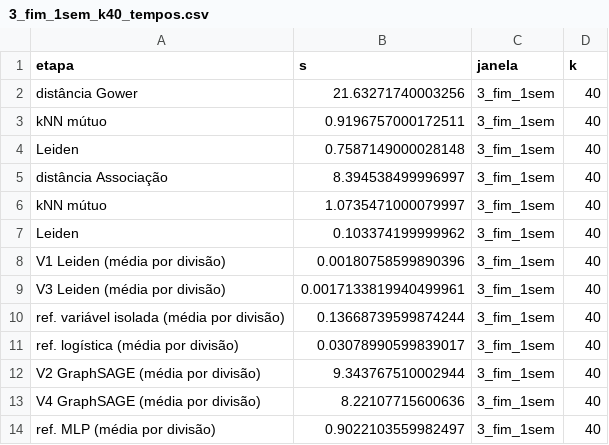
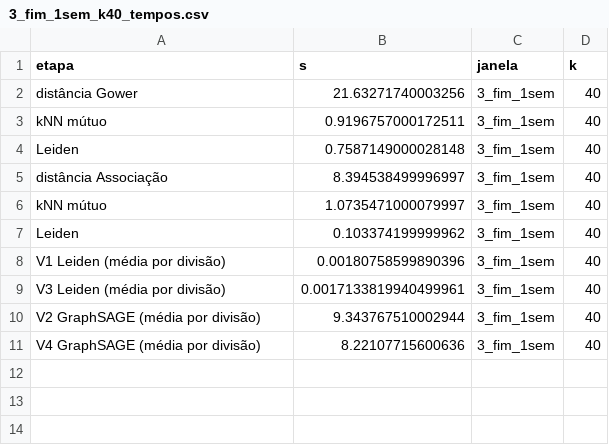
Before and after one commit to Erick-Bonifacio/student-dropout-success-graph, a CSV file: resultados/avaliacao_unica/3_fim_1sem_k40_tempos.csv, drawn as a sheet; the diff names each change by its address in the sheet, - before the commit and + after, or states it on an @@ line.

```diff
--- a/resultados/avaliacao_unica/3_fim_1sem_k40_tempos.csv
+++ b/resultados/avaliacao_unica/3_fim_1sem_k40_tempos.csv
-row 10: ref. variável isolada (média por divisão) | 0.13668739599874244 | 3_fim_1sem | 40
-row 11: ref. logística (média por divisão) | 0.03078990599839017 | 3_fim_1sem | 40
-row 14: ref. MLP (média por divisão) | 0.9022103559982497 | 3_fim_1sem | 40
```
Also changed, not shown: resultados/avaliacao_unica/1_matricula_k20_tempos.csv, resultados/avaliacao_unica/1_matricula_k40_tempos.csv, 26 other files.
